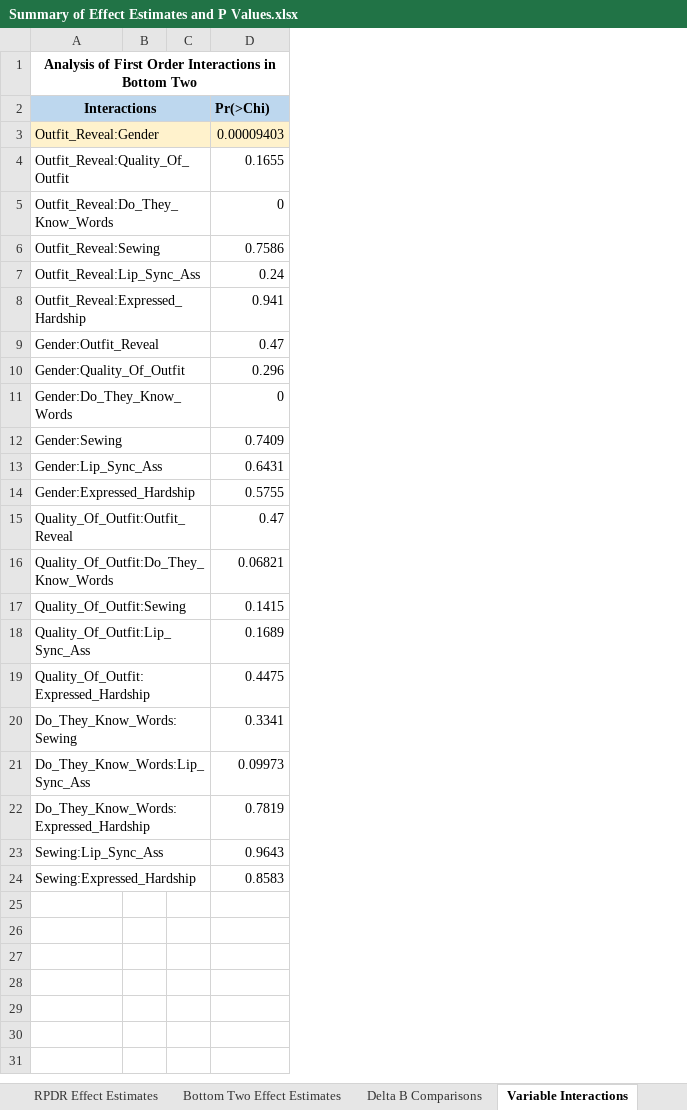
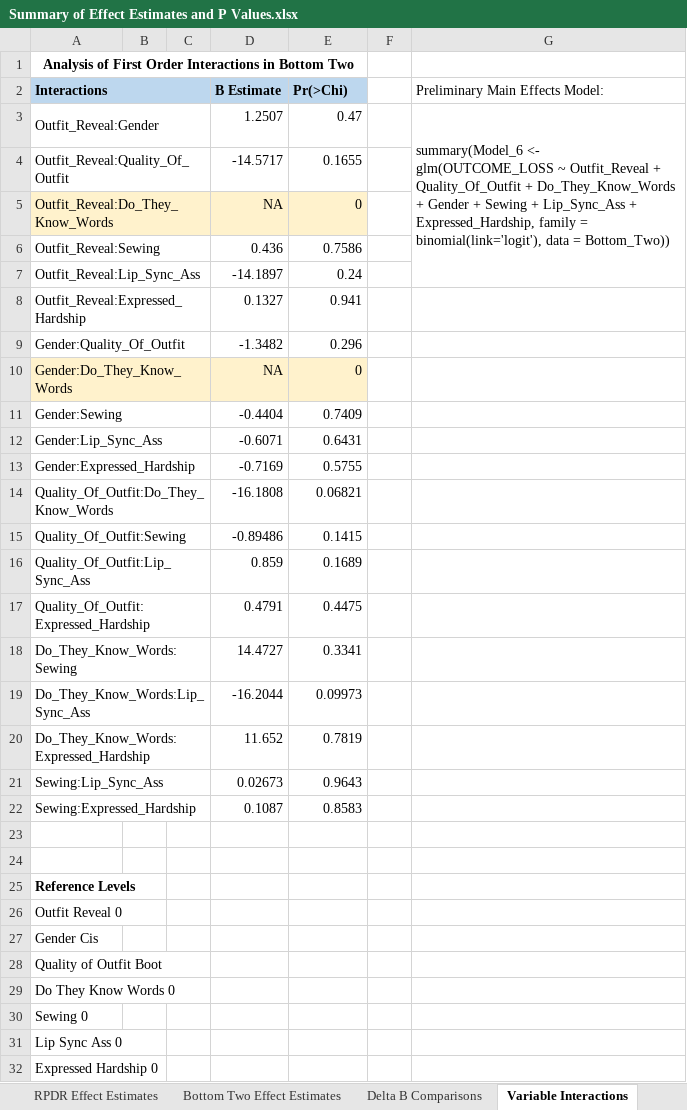
Before and after one commit to mb3005/RPDR, an Excel workbook: Summary of Effect Estimates and P Values.xlsx, sheet Variable Interactions, drawn as a sheet; values as stored, in another font and other column widths than the file's, no borders; removed rows and columns are numbered as before the commit, all else as after; the diff names each change by its address in the sheet, - before the commit and + after, or states it on an @@ line.

Commit message:
Beta Estimates for Interaction Terms Added

```diff
--- a/Summary of Effect Estimates and P Values.xlsx (sheet Variable Interactions)
+++ b/Summary of Effect Estimates and P Values.xlsx (sheet Variable Interactions)
+column D (B Estimate), rows 3-22: 1.2507 | -14.5717 | NA | 0.436 | -14.1897 | 0.1327 | -1.3482 | NA | -0.4404 | -0.6071 | -0.7169 | -16.1808 | -0.89486 | 0.859 | 0.4791 | 14.4727 | -16.2044 | 11.652 | 0.02673 | 0.1087
+column F, empty
+column G (Preliminary Main Effects Model:), row 3: summary(Model_6 <- glm(OUTCOME_LOSS ~ Outfit_Reveal + Quality_Of_Outfit + Do_They_Know_Words + Gender + Sewing + Lip_Sync_Ass + Expressed_Hardship, family = binomial(link='logit'), data = Bottom_Two))
-A2 alignment: center
+A2 alignment: left
-A3:C3 fill: #FFF2CC
+A3:C3 fill: none
-E3 (Pr(>Chi)): 0.00009403
+E3 (Pr(>Chi)): 0.47
-E3 fill: #FFF2CC
+E3 fill: none
-A5:C5 fill: none
+A5:C5 fill: #FFF2CC
-E5 fill: none
+E5 fill: #FFF2CC
-row 9: Gender:Outfit_Reveal |  |  | 0.47
-A10:C10 fill: none
+A10:C10 fill: #FFF2CC
-E10 fill: none
+E10 fill: #FFF2CC
-row 15: Quality_Of_Outfit:Outfit_Reveal |  |  | 0.47
+row 23: (empty)
+row 24: (empty)
+row 25: Reference Levels
+row 26: Outfit Reveal 0
+row 27: Gender Cis
+row 28: Quality of Outfit Boot
+row 29: Do They Know Words 0
+row 30: Sewing 0
+row 31: Lip Sync Ass 0
+row 32: Expressed Hardship 0
```
Also changed, not shown: 4 other files.
